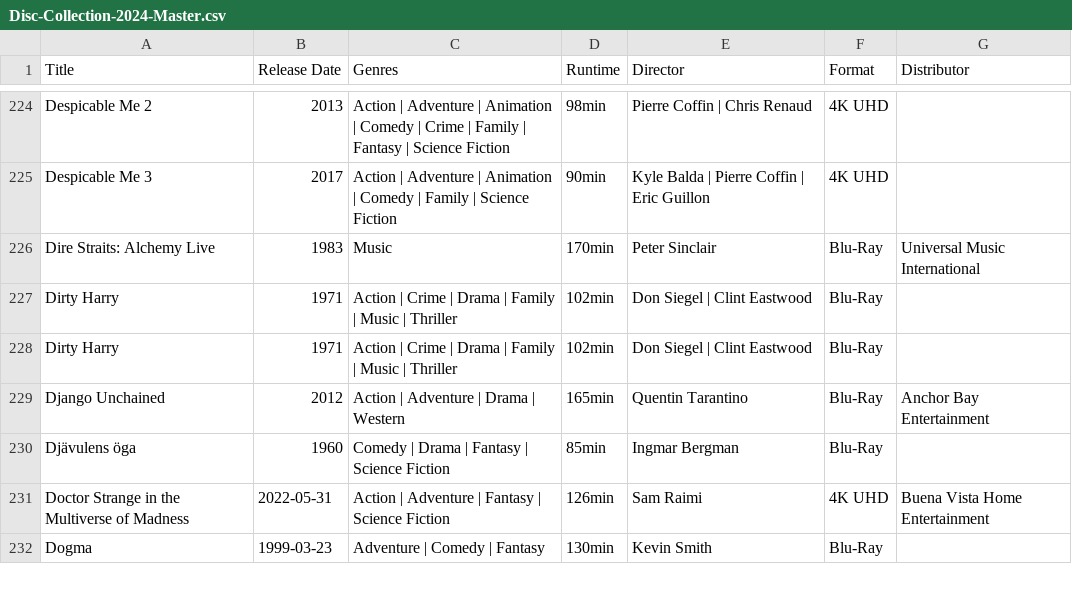
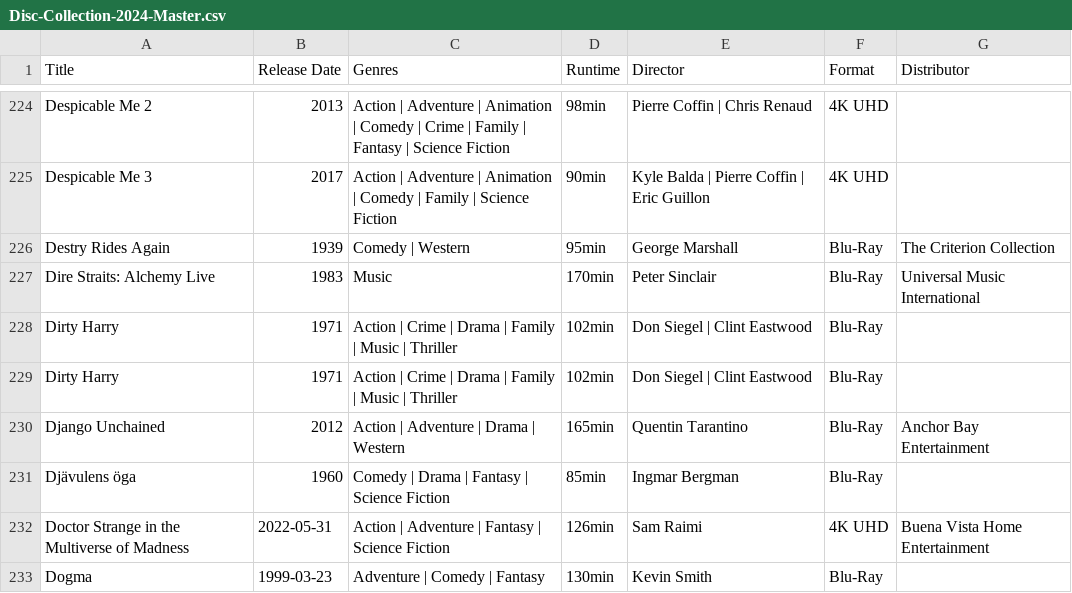
Before and after one commit to srv1054/blu-ray-HD-UHD-discs, a CSV file: Disc-Collection-2024-Master.csv, drawn as a sheet; only a part is shown, gaps mark what is left out; the diff names each change by its address in the sheet, - before the commit and + after, or states it on an @@ line.

Commit message:
Destry Rides Again Criterion

```diff
--- a/Disc-Collection-2024-Master.csv
+++ b/Disc-Collection-2024-Master.csv
+row 226: Destry Rides Again | 1939 | Comedy | Western | 95min | George Marshall | Blu-Ray | The Criterion Collection
```
